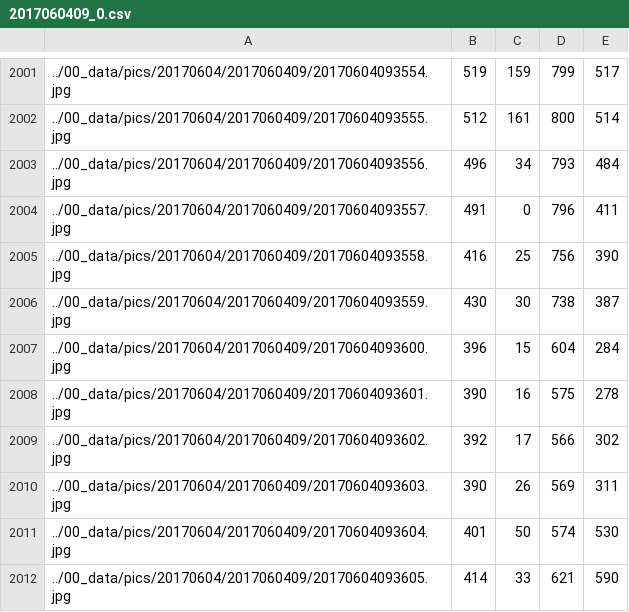
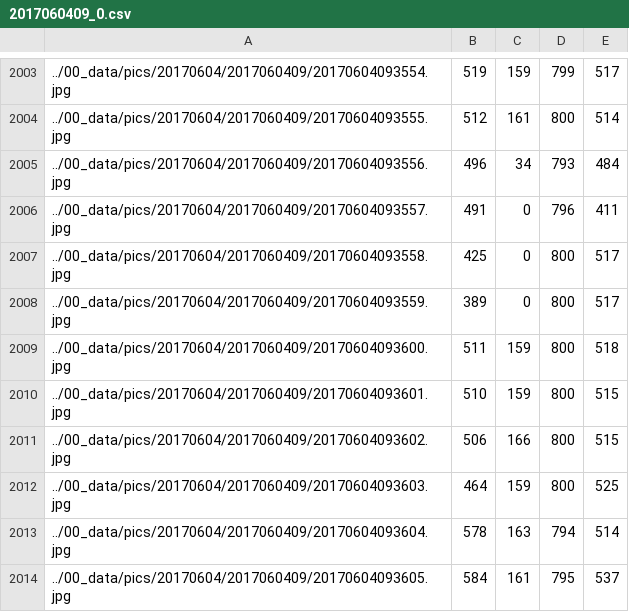
Before and after one commit to Zumbalamambo/cow-action-recognition, a CSV file: 10_tracking/10_tracking/20170604/2017060409_0.csv, drawn as a sheet; only a part is shown, gaps mark what is left out; the diff covers the shown part only.

```diff
--- a/10_tracking/10_tracking/20170604/2017060409_0.csv
+++ b/10_tracking/10_tracking/20170604/2017060409_0.csv
@@ -2004,9 +2006,9 @@
 ../00_data/pics/20170604/2017060409/20170604093557.jpg,491,0,796,411
-../00_data/pics/20170604/2017060409/20170604093558.jpg,416,25,756,390
-../00_data/pics/20170604/2017060409/20170604093559.jpg,430,30,738,387
-../00_data/pics/20170604/2017060409/20170604093600.jpg,396,15,604,284
-../00_data/pics/20170604/2017060409/20170604093601.jpg,390,16,575,278
-../00_data/pics/20170604/2017060409/20170604093602.jpg,392,17,566,302
-../00_data/pics/20170604/2017060409/20170604093603.jpg,390,26,569,311
-../00_data/pics/20170604/2017060409/20170604093604.jpg,401,50,574,530
-../00_data/pics/20170604/2017060409/20170604093605.jpg,414,33,621,590
+../00_data/pics/20170604/2017060409/20170604093558.jpg,425,0,800,517
+../00_data/pics/20170604/2017060409/20170604093559.jpg,389,0,800,517
+../00_data/pics/20170604/2017060409/20170604093600.jpg,511,159,800,518
+../00_data/pics/20170604/2017060409/20170604093601.jpg,510,159,800,515
+../00_data/pics/20170604/2017060409/20170604093602.jpg,506,166,800,515
+../00_data/pics/20170604/2017060409/20170604093603.jpg,464,159,800,525
+../00_data/pics/20170604/2017060409/20170604093604.jpg,578,163,794,514
+../00_data/pics/20170604/2017060409/20170604093605.jpg,584,161,795,537
```
Also changed, not shown: 3 added rows and 79 edited cells elsewhere in this file, 10_tracking/00_coords/20170604/2017060410.csv, 10_tracking/00_coords/20170604/2017060411.csv, 3 other files.
